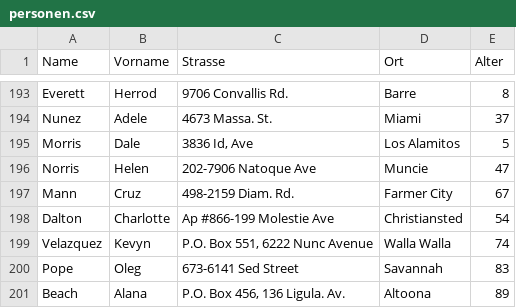
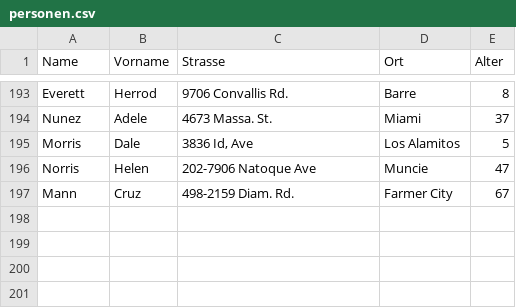
Before and after one commit to feja1017/cleanCode, a CSV file: src/main/resources/personen.csv, drawn as a sheet; only a part is shown, gaps mark what is left out; the diff names each change by its address in the sheet, - before the commit and + after, or states it on an @@ line.

```diff
--- a/src/main/resources/personen.csv
+++ b/src/main/resources/personen.csv
-row 198: Dalton | Charlotte | Ap #866-199 Molestie Ave | Christiansted | 54
-row 199: Velazquez | Kevyn | P.O. Box 551, 6222 Nunc Avenue | Walla Walla | 74
-row 200: Pope | Oleg | 673-6141 Sed Street | Savannah | 83
-row 201: Beach | Alana | P.O. Box 456, 136 Ligula. Av. | Altoona | 89
```
Also changed, not shown: 12 other files.
